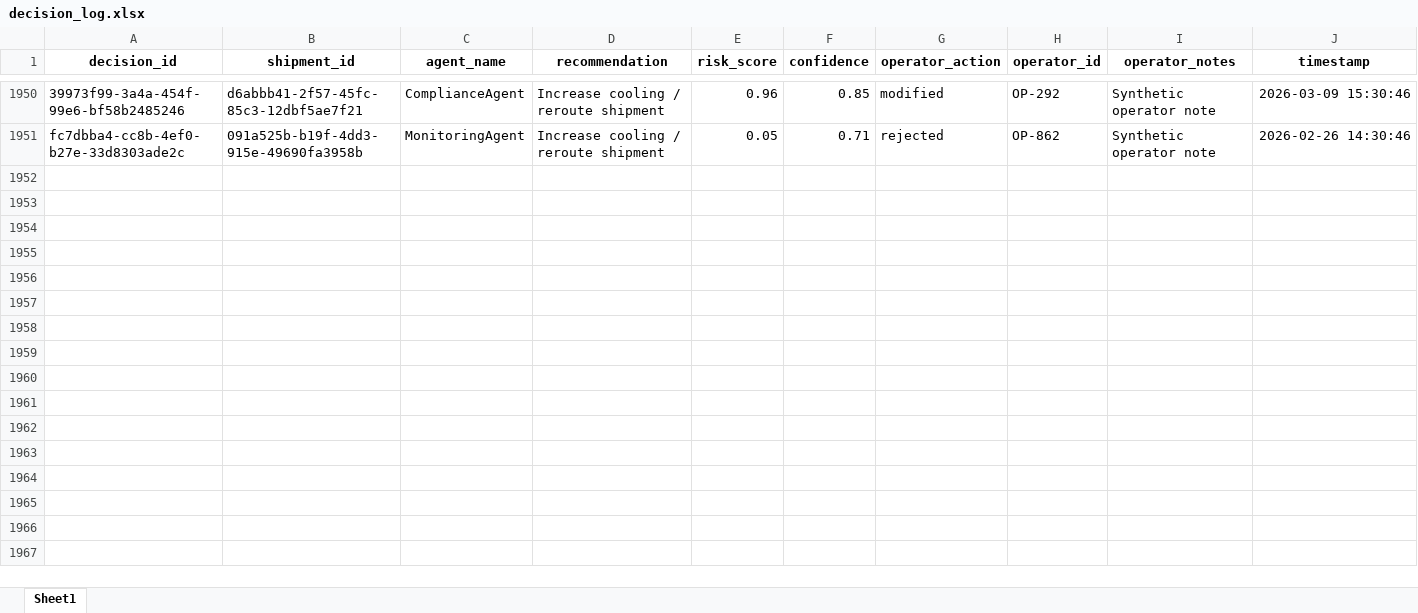
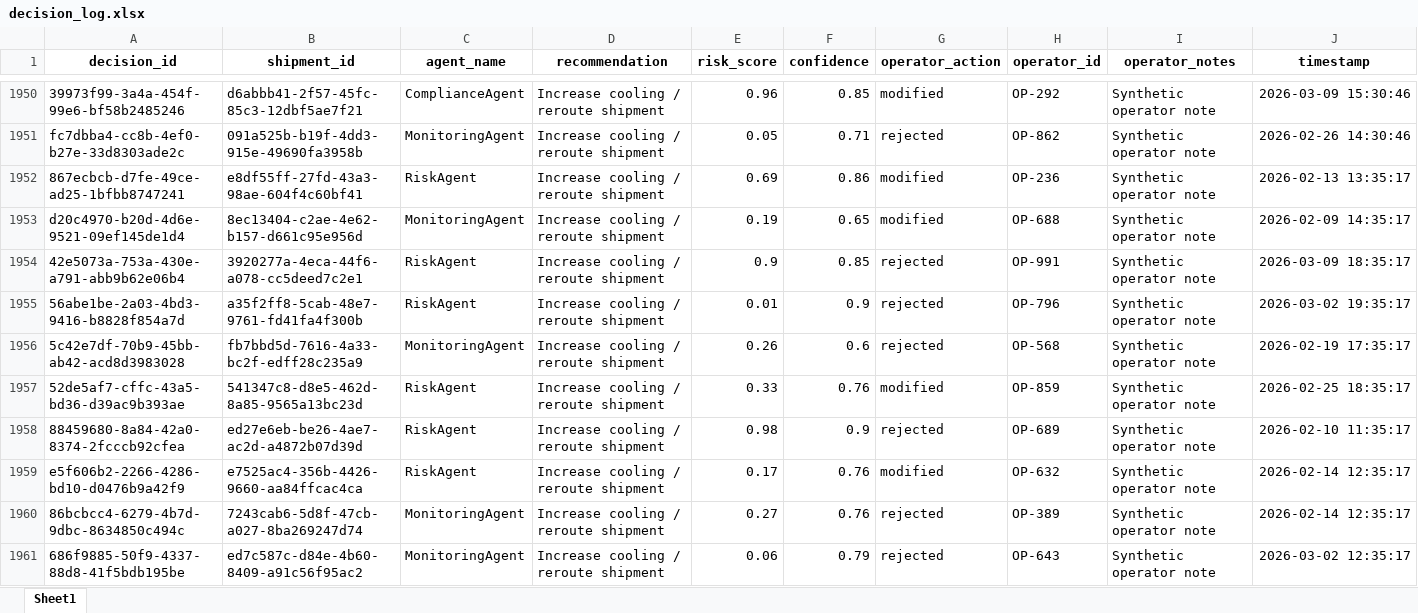
Before and after one commit to KavyaKunchaparthi/cold-chain-data-generator, an Excel workbook: decision_log.xlsx, sheet Sheet1, drawn as a sheet; only a part is shown, gaps mark what is left out; values as stored, in another font and other column widths than the file's, no borders; rows hold the shown columns only; the diff covers the shown part only; the diff names each change by its address in the sheet, - before the commit and + after, or states it on an @@ line.

```diff
--- a/decision_log.xlsx (sheet Sheet1)
+++ b/decision_log.xlsx (sheet Sheet1)
+row 1952: 867ecbcb-d7fe-49ce-ad25-1bfbb8747241 | e8df55ff-27fd-43a3-98ae-604f4c60bf41 | RiskAgent | Increase cooling / reroute shipment | 0.69 | 0.86 | modified | OP-236 | Synthetic operator note | 2026-02-13 13:35:17
+row 1953: d20c4970-b20d-4d6e-9521-09ef145de1d4 | 8ec13404-c2ae-4e62-b157-d661c95e956d | MonitoringAgent | Increase cooling / reroute shipment | 0.19 | 0.65 | modified | OP-688 | Synthetic operator note | 2026-02-09 14:35:17
+row 1954: 42e5073a-753a-430e-a791-abb9b62e06b4 | 3920277a-4eca-44f6-a078-cc5deed7c2e1 | RiskAgent | Increase cooling / reroute shipment | 0.9 | 0.85 | rejected | OP-991 | Synthetic operator note | 2026-03-09 18:35:17
+row 1955: 56abe1be-2a03-4bd3-9416-b8828f854a7d | a35f2ff8-5cab-48e7-9761-fd41fa4f300b | RiskAgent | Increase cooling / reroute shipment | 0.01 | 0.9 | rejected | OP-796 | Synthetic operator note | 2026-03-02 19:35:17
+row 1956: 5c42e7df-70b9-45bb-ab42-acd8d3983028 | fb7bbd5d-7616-4a33-bc2f-edff28c235a9 | MonitoringAgent | Increase cooling / reroute shipment | 0.26 | 0.6 | rejected | OP-568 | Synthetic operator note | 2026-02-19 17:35:17
+row 1957: 52de5af7-cffc-43a5-bd36-d39ac9b393ae | 541347c8-d8e5-462d-8a85-9565a13bc23d | RiskAgent | Increase cooling / reroute shipment | 0.33 | 0.76 | modified | OP-859 | Synthetic operator note | 2026-02-25 18:35:17
+row 1958: 88459680-8a84-42a0-8374-2fcccb92cfea | ed27e6eb-be26-4ae7-ac2d-a4872b07d39d | RiskAgent | Increase cooling / reroute shipment | 0.98 | 0.9 | rejected | OP-689 | Synthetic operator note | 2026-02-10 11:35:17
+row 1959: e5f606b2-2266-4286-bd10-d0476b9a42f9 | e7525ac4-356b-4426-9660-aa84ffcac4ca | RiskAgent | Increase cooling / reroute shipment | 0.17 | 0.76 | modified | OP-632 | Synthetic operator note | 2026-02-14 12:35:17
+row 1960: 86bcbcc4-6279-4b7d-9dbc-8634850c494c | 7243cab6-5d8f-47cb-a027-8ba269247d74 | MonitoringAgent | Increase cooling / reroute shipment | 0.27 | 0.76 | rejected | OP-389 | Synthetic operator note | 2026-02-14 12:35:17
+row 1961: 686f9885-50f9-4337-88d8-41f5bdb195be | ed7c587c-d84e-4b60-8409-a91c56f95ac2 | MonitoringAgent | Increase cooling / reroute shipment | 0.06 | 0.79 | rejected | OP-643 | Synthetic operator note | 2026-03-02 12:35:17
```
Also changed, not shown: 40 added rows elsewhere in this sheet, Agent2_Quality_Risk_Report.xlsx, Agent3_Root_Cause_Report.xlsx, 6 other files.
